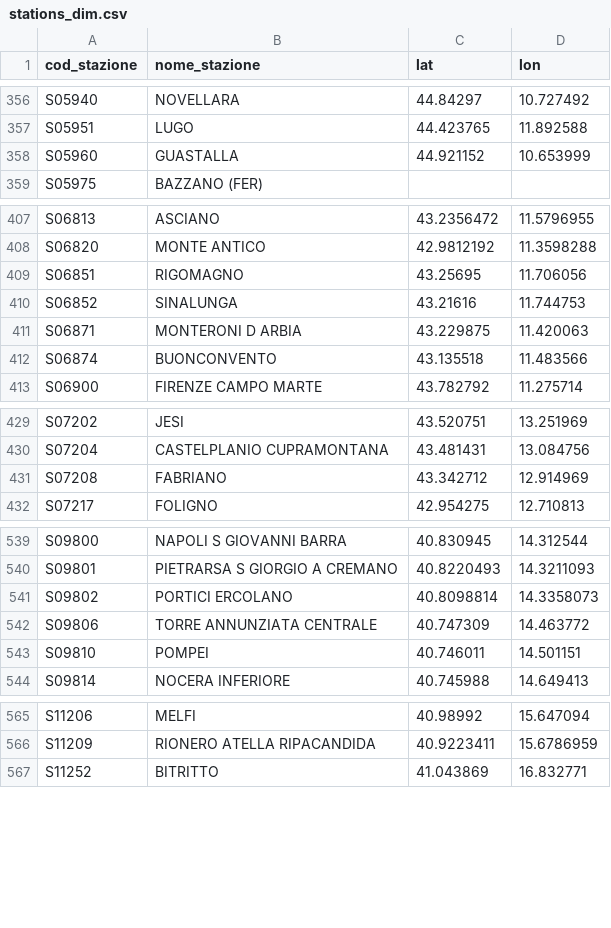
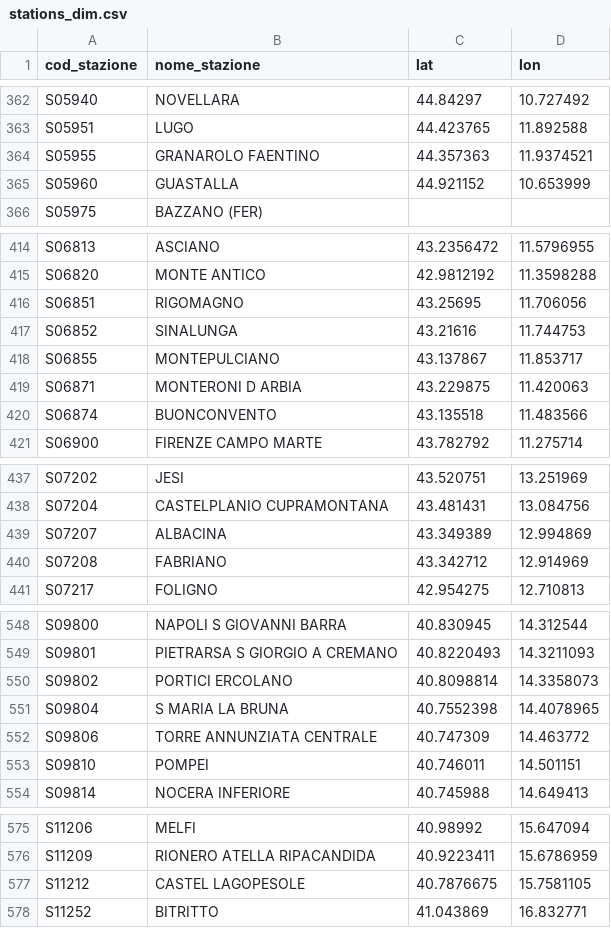
Before and after one commit to DrElegantia/trainstats-dashboard-test, a CSV file: data/gold/stations_dim.csv, drawn as a sheet; only a part is shown, gaps mark what is left out; the diff covers the shown part only; the diff names each change by its address in the sheet, - before the commit and + after, or states it on an @@ line.

```diff
--- a/data/gold/stations_dim.csv
+++ b/data/gold/stations_dim.csv
+row 364: S05955 | GRANAROLO FAENTINO | 44.357363 | 11.9374521
+row 418: S06855 | MONTEPULCIANO | 43.137867 | 11.853717
+row 439: S07207 | ALBACINA | 43.349389 | 12.994869
+row 551: S09804 | S MARIA LA BRUNA | 40.7552398 | 14.4078965
+row 577: S11212 | CASTEL LAGOPESOLE | 40.7876675 | 15.7581105
```
Also changed, not shown: 5 added rows and 2 moved rows elsewhere in this file, data/gold/copertura_categoria.csv, 16 other files.
